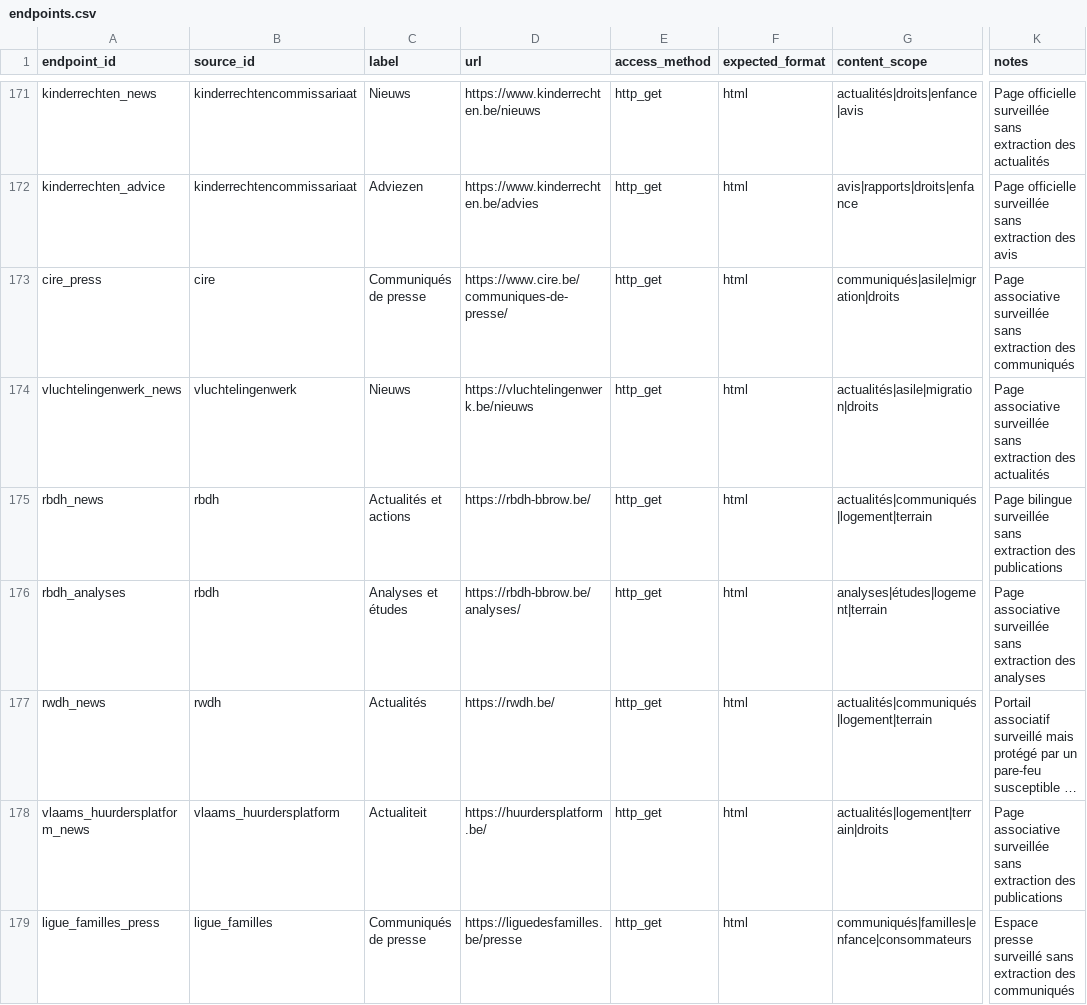
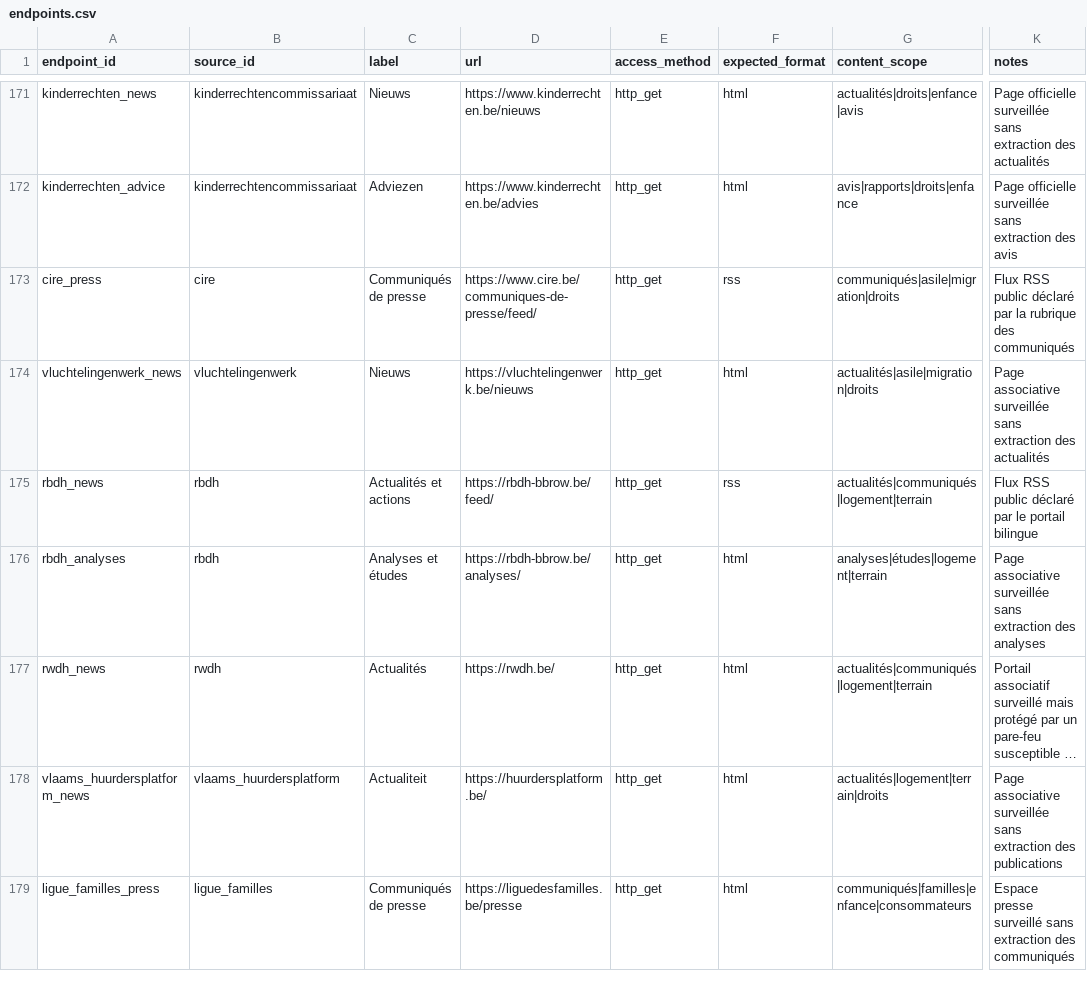
Before and after one commit to corentinlrnt/veille-redaction-belge, a CSV file: data/endpoints.csv, drawn as a sheet; only a part is shown, gaps mark what is left out; long unchanged cells end in …; the diff covers the shown part only; the diff names each change by its address in the sheet, - before the commit and + after, or states it on an @@ line.

Commit message:
feat: activer quatre flux de terrain

```diff
--- a/data/endpoints.csv
+++ b/data/endpoints.csv
-D173 (url): https://www.cire.be/communiques-de-presse/
+D173 (url): https://www.cire.be/communiques-de-presse/feed/
-F173 (expected_format): html
+F173 (expected_format): rss
-K173 (notes): Page associative surveillée sans extraction des communiqués
+K173 (notes): Flux RSS public déclaré par la rubrique des communiqués
-D175 (url): https://rbdh-bbrow.be/
+D175 (url): https://rbdh-bbrow.be/feed/
-F175 (expected_format): html
+F175 (expected_format): rss
-K175 (notes): Page bilingue surveillée sans extraction des publications
+K175 (notes): Flux RSS public déclaré par le portail bilingue
```
Also changed, not shown: 6 edited cells elsewhere in this file, 2 other files.
